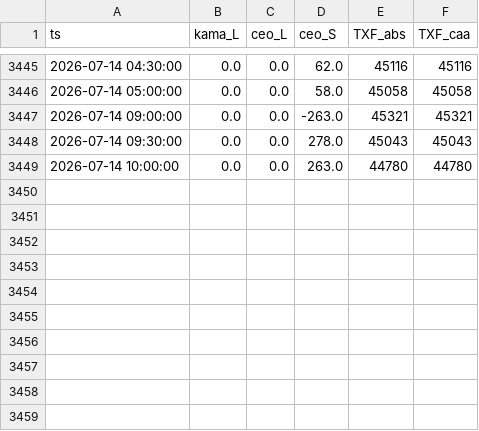
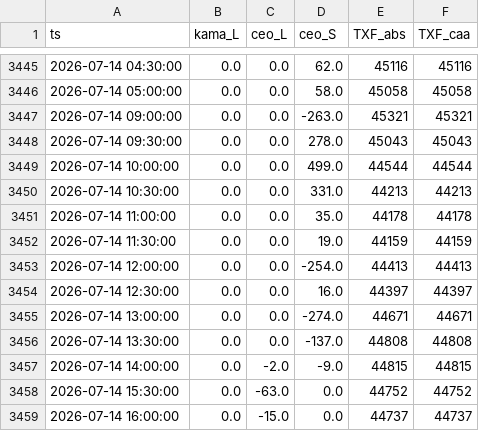
Before and after one commit to miYuz/2510001-site, a CSV file: txf_result.csv, drawn as a sheet; only a part is shown, gaps mark what is left out.

Commit message:
Daily Dashboard Data Update

```diff
--- a/txf_result.csv
+++ b/txf_result.csv
@@ -3448,2 +3448,12 @@ ts,kama_L,ceo_L,ceo_S,TXF_abs,TXF_caa
 2026-07-14 09:30:00,0.0,0.0,278.0,45043,45043
-2026-07-14 10:00:00,0.0,0.0,263.0,44780,44780
+2026-07-14 10:00:00,0.0,0.0,499.0,44544,44544
+2026-07-14 10:30:00,0.0,0.0,331.0,44213,44213
+2026-07-14 11:00:00,0.0,0.0,35.0,44178,44178
+2026-07-14 11:30:00,0.0,0.0,19.0,44159,44159
+2026-07-14 12:00:00,0.0,0.0,-254.0,44413,44413
+2026-07-14 12:30:00,0.0,0.0,16.0,44397,44397
+2026-07-14 13:00:00,0.0,0.0,-274.0,44671,44671
+2026-07-14 13:30:00,0.0,0.0,-137.0,44808,44808
+2026-07-14 14:00:00,0.0,-2.0,-9.0,44815,44815
+2026-07-14 15:30:00,0.0,-63.0,0.0,44752,44752
+2026-07-14 16:00:00,0.0,-15.0,0.0,44737,44737
```
